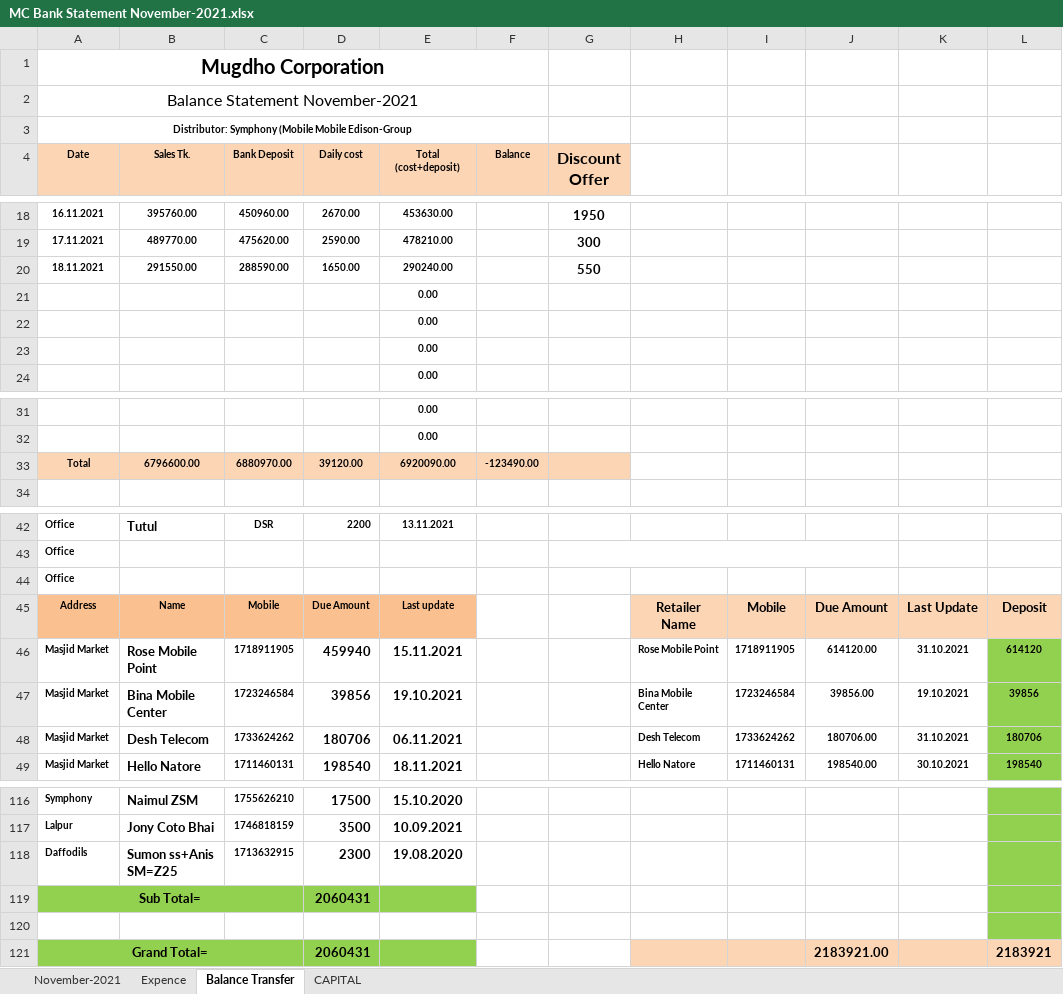
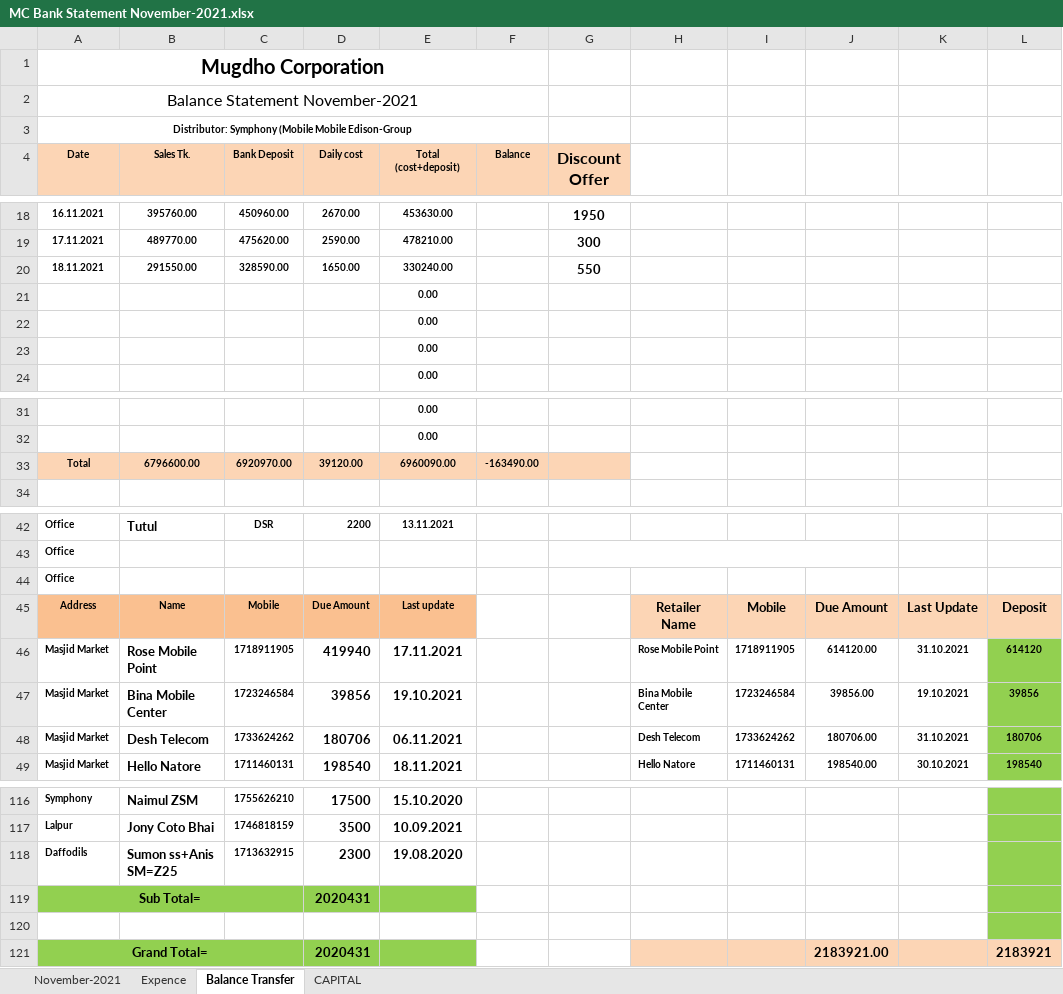
Before and after one commit to rahinul/MCU, an Excel workbook: Symphony/NOVEMBER/18.11.2021/MC Bank Statement November-2021.xlsx, sheet Balance Transfer, drawn as a sheet; only a part is shown, gaps mark what is left out; values as stored, in another font and other column widths than the file's, no borders; charts and pictures not drawn; the diff names each change by its address in the sheet, - before the commit and + after, or states it on an @@ line.

```diff
--- a/Symphony/NOVEMBER/18.11.2021/MC Bank Statement November-2021.xlsx (sheet Balance Transfer)
+++ b/Symphony/NOVEMBER/18.11.2021/MC Bank Statement November-2021.xlsx (sheet Balance Transfer)
-C20 (Bank Deposit): 288590.00
+C20 (Bank Deposit): 328590.00
-E20 (Total (cost+deposit)): 290240.00
+E20 (Total (cost+deposit)): 330240.00
-C33 (Bank Deposit): 6880970.00
+C33 (Bank Deposit): 6920970.00
-E33 (Total (cost+deposit)): 6920090.00
+E33 (Total (cost+deposit)): 6960090.00
-F33 (Balance): -123490.00
+F33 (Balance): -163490.00
-D46 (Daily cost): 459940
+D46 (Daily cost): 419940
-E46 (Total (cost+deposit)): 15.11.2021
+E46 (Total (cost+deposit)): 17.11.2021
-D119 (Daily cost): 2060431
+D119 (Daily cost): 2020431
-D121 (Daily cost): 2060431
+D121 (Daily cost): 2020431
```
Also changed, not shown: sheet CAPITAL, sheet November-2021, 37 other files.
